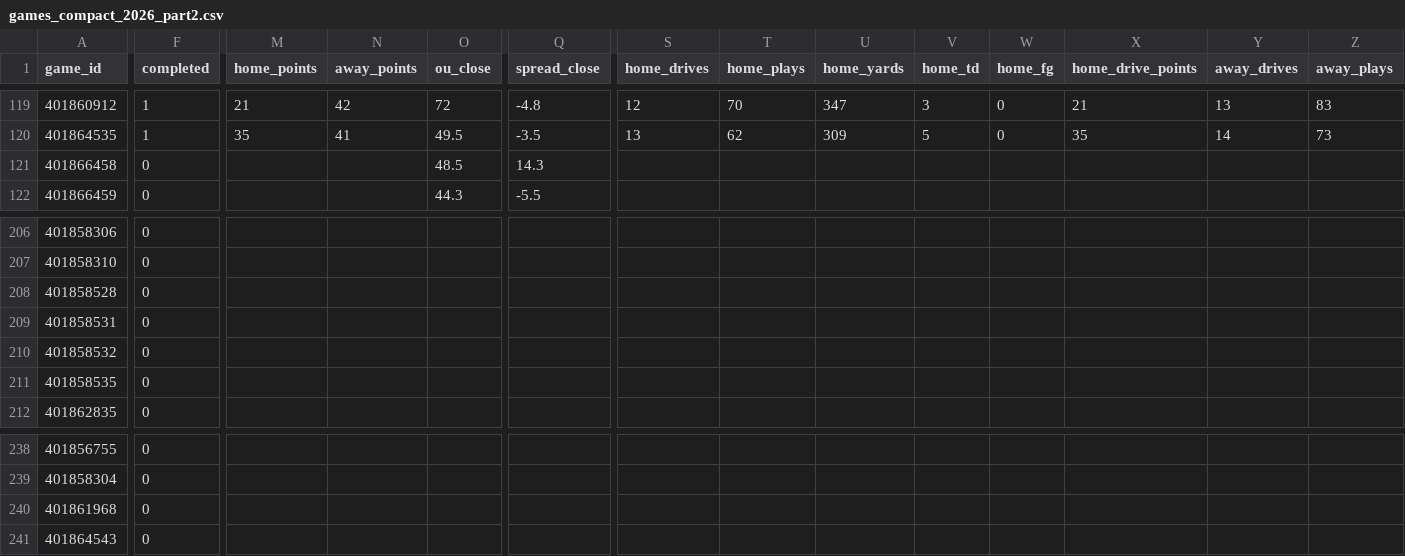
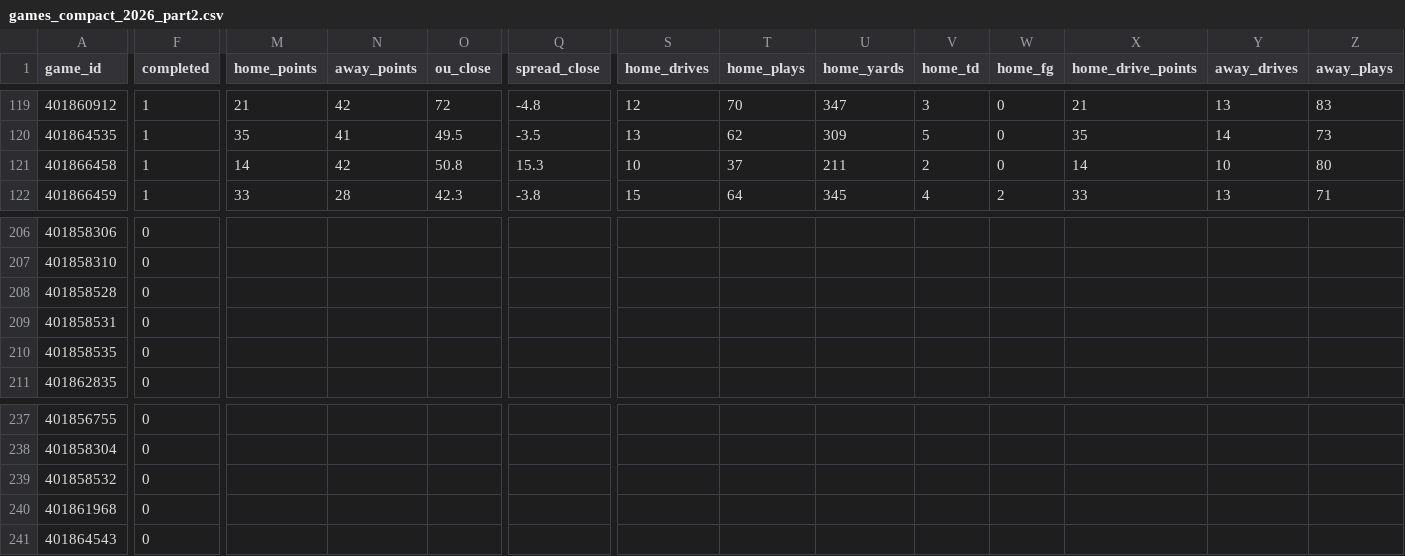
Before and after one commit to matthewrichey3317/cfb-data, a CSV file: export/games_compact_2026_part2.csv, drawn as a sheet; only a part is shown, gaps mark what is left out; removed rows and columns are numbered as before the commit, all else as after; rows hold the shown columns only; the diff covers the shown part only; the diff names each change by its address in the sheet, - before the commit and + after, or states it on an @@ line.

```diff
--- a/export/games_compact_2026_part2.csv
+++ b/export/games_compact_2026_part2.csv
-F121:F122 (completed): 0
+F121:F122 (completed): 1
-M121 (home_points): (empty)
+M121 (home_points): 14
-N121 (away_points): (empty)
+N121 (away_points): 42
-O121 (ou_close): 48.5
+O121 (ou_close): 50.8
-Q121 (spread_close): 14.3
+Q121 (spread_close): 15.3
-S121 (home_drives): (empty)
+S121 (home_drives): 10
-T121 (home_plays): (empty)
+T121 (home_plays): 37
-U121 (home_yards): (empty)
+U121 (home_yards): 211
-V121 (home_td): (empty)
+V121 (home_td): 2
-W121 (home_fg): (empty)
+W121 (home_fg): 0
-X121 (home_drive_points): (empty)
+X121 (home_drive_points): 14
-Y121 (away_drives): (empty)
+Y121 (away_drives): 10
-Z121 (away_plays): (empty)
+Z121 (away_plays): 80
-M122 (home_points): (empty)
+M122 (home_points): 33
-N122 (away_points): (empty)
+N122 (away_points): 28
-O122 (ou_close): 44.3
+O122 (ou_close): 42.3
-Q122 (spread_close): -5.5
+Q122 (spread_close): -3.8
-S122 (home_drives): (empty)
+S122 (home_drives): 15
-T122 (home_plays): (empty)
+T122 (home_plays): 64
-U122 (home_yards): (empty)
+U122 (home_yards): 345
-V122 (home_td): (empty)
+V122 (home_td): 4
-W122 (home_fg): (empty)
+W122 (home_fg): 2
-X122 (home_drive_points): (empty)
+X122 (home_drive_points): 33
-Y122 (away_drives): (empty)
+Y122 (away_drives): 13
-Z122 (away_plays): (empty)
+Z122 (away_plays): 71
-row 210: 401858532 | 0
+row 239: 401858532 | 0
```
Also changed, not shown: 65 edited cells elsewhere in this file, data/games_2026.csv, data/lines_2026.csv, 4 other files.
